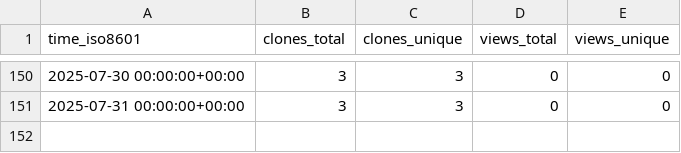
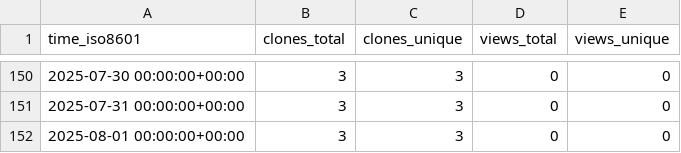
Before and after one commit to demichie/elicipy2, a CSV file: demichie/elicipy2/ghrs-data/views_clones_aggregate.csv, drawn as a sheet; only a part is shown, gaps mark what is left out; the diff names each change by its address in the sheet, - before the commit and + after, or states it on an @@ line.

```diff
--- a/demichie/elicipy2/ghrs-data/views_clones_aggregate.csv
+++ b/demichie/elicipy2/ghrs-data/views_clones_aggregate.csv
+row 152: 2025-08-01 00:00:00+00:00 | 3 | 3 | 0 | 0
```
Also changed, not shown: 1 other file.
